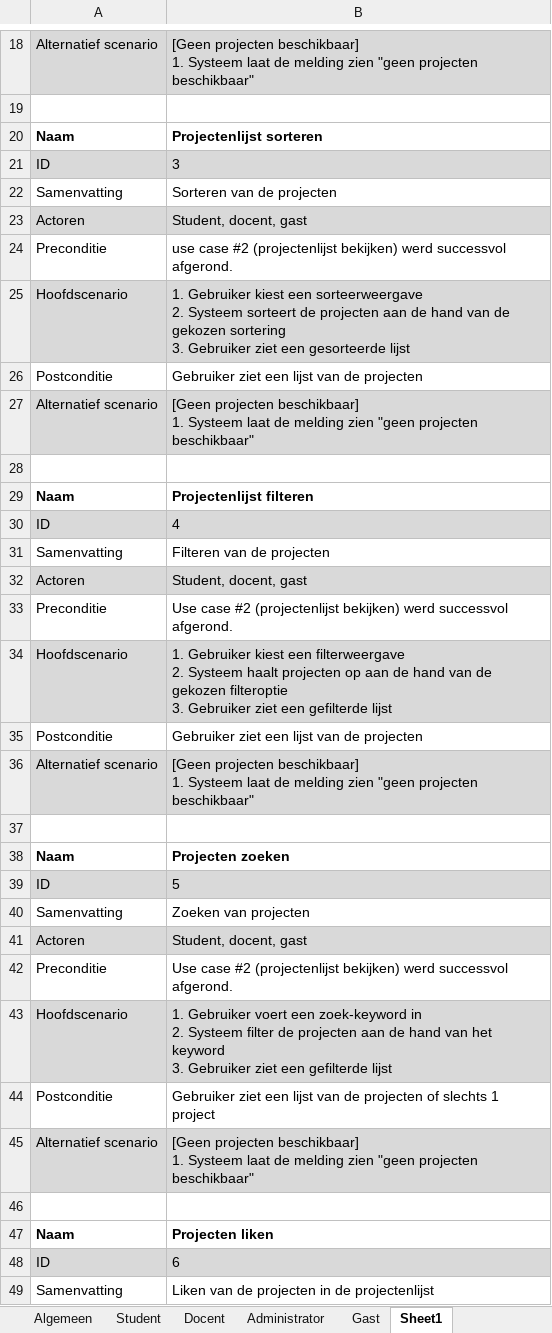
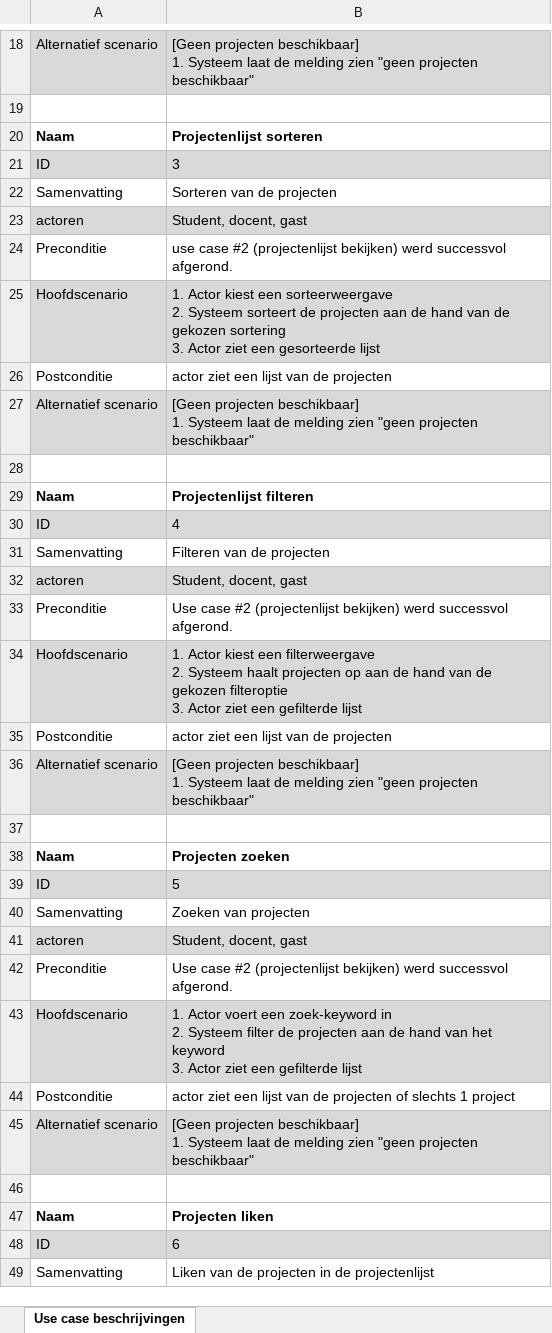
Before and after one commit to niekvandael/iTalent, an Excel workbook: italent/documents/analyse/use_case_beschrijvingen.xlsx, sheet Use case beschrijvingen, drawn as a sheet; only a part is shown, gaps mark what is left out; values as stored, in another font and other column widths than the file's, no borders; ↵ is a line break in a cell; the diff covers the shown part only; the diff names each change by its address in the sheet, - before the commit and + after, or states it on an @@ line.

Commit message:
27 - Analyse maken ( https://italent.cloudapp.net:9443/ccm/web/projects/iTalent#action=com.ibm.team.workitem.viewWorkItem&id=27 )

```diff
--- a/italent/documents/analyse/use_case_beschrijvingen.xlsx (sheet Use case beschrijvingen)
+++ b/italent/documents/analyse/use_case_beschrijvingen.xlsx (sheet Use case beschrijvingen)
-sheet tab: Sheet1
+sheet tab: Use case beschrijvingen
-sheet tab: Algemeen
-sheet tab: Student
-sheet tab: Docent
-sheet tab: Administrator
-sheet tab: Gast
-A23: Actoren
+A23: actoren
-B25: 1. Gebruiker kiest een sorteerweergave ↵ 2. Systeem sorteert de projecten aan de hand van de gekozen sortering ↵ 3. Gebruiker ziet een…
+B25: 1. Actor kiest een sorteerweergave ↵ 2. Systeem sorteert de projecten aan de hand van de gekozen sortering ↵ 3. Actor ziet een…
-B26: Gebruiker ziet een lijst van de projecten
+B26: actor ziet een lijst van de projecten
-A32: Actoren
+A32: actoren
-B34: 1. Gebruiker kiest een filterweergave ↵ 2. Systeem haalt projecten op aan de hand van de gekozen filteroptie ↵ 3. Gebruiker ziet een…
+B34: 1. Actor kiest een filterweergave ↵ 2. Systeem haalt projecten op aan de hand van de gekozen filteroptie ↵ 3. Actor ziet een…
-B35: Gebruiker ziet een lijst van de projecten
+B35: actor ziet een lijst van de projecten
-A41: Actoren
+A41: actoren
-B43: 1. Gebruiker voert een zoek-keyword in ↵ 2. Systeem filter de projecten aan de hand van het keyword ↵ 3. Gebruiker ziet een…
+B43: 1. Actor voert een zoek-keyword in ↵ 2. Systeem filter de projecten aan de hand van het keyword ↵ 3. Actor ziet een…
-B44: Gebruiker ziet een…
+B44: actor ziet een…
```
Also changed, not shown: 99 added rows and 16 edited cells elsewhere in this sheet, 1 other file.
